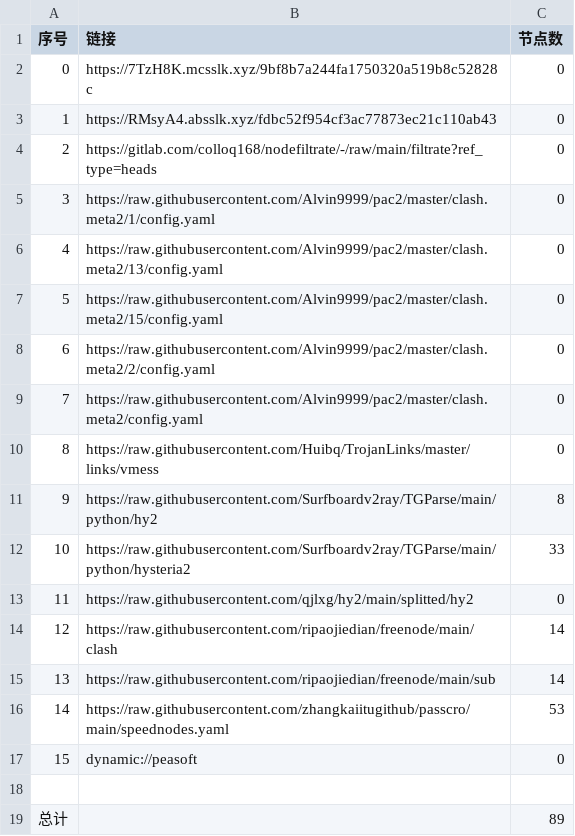
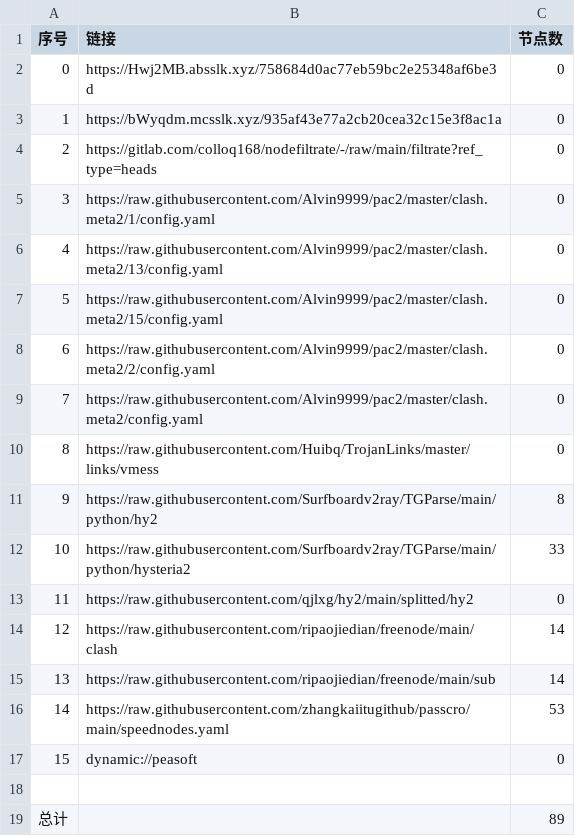
Before and after one commit to hnonly/AutoMergePublicNodes, a CSV file: list_result.csv, drawn as a sheet.

```diff
--- a/list_result.csv
+++ b/list_result.csv
@@ -1,4 +1,4 @@
 序号,链接,节点数
-0,https://7TzH8K.mcsslk.xyz/9bf8b7a244fa1750320a519b8c52828c,0
-1,https://RMsyA4.absslk.xyz/fdbc52f954cf3ac77873ec21c110ab43,0
+0,https://Hwj2MB.absslk.xyz/758684d0ac77eb59bc2e25348af6be3d,0
+1,https://bWyqdm.mcsslk.xyz/935af43e77a2cb20cea32c15e3f8ac1a,0
 2,https://gitlab.com/colloq168/nodefiltrate/-/raw/main/filtrate?ref_type=heads,0
```
Also changed, not shown: 3 other files.
